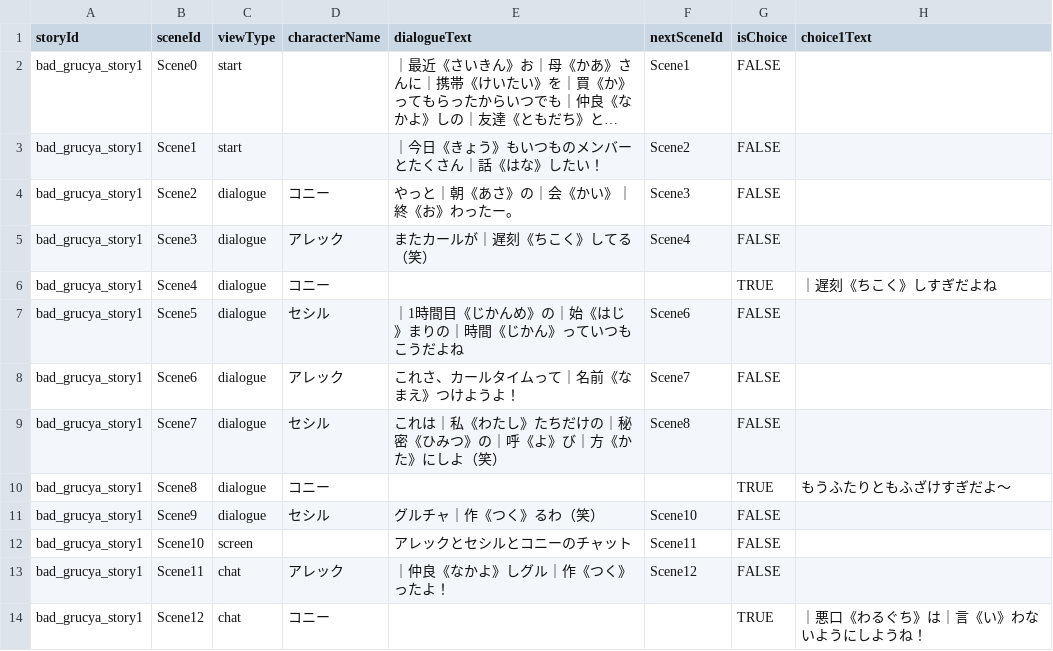
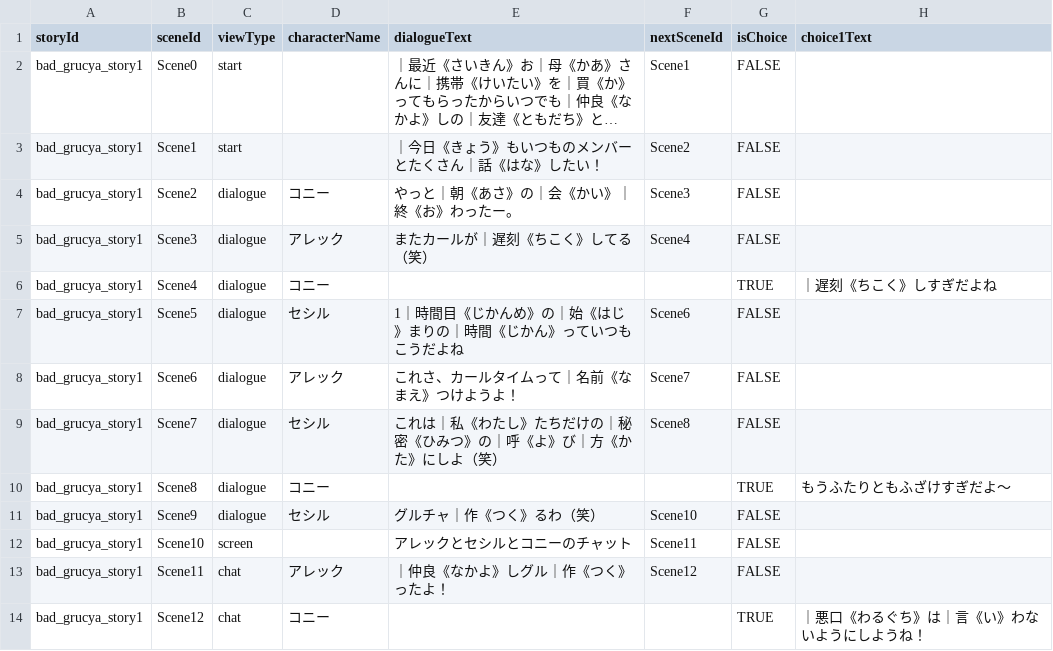
Before and after one commit to my-production1128/Netotama, a CSV file: Dezitama/Story/Step1/CSV/groupchat/bad_groupchat_story1_ver14.csv (was Dezitama/Story/Step1/CSV/bad_groupchat_story1_ver14.csv), drawn as a sheet; only a part is shown; long unchanged cells end in …; the diff names each change by its address in the sheet, - before the commit and + after, or states it on an @@ line.

```diff
--- a/Dezitama/Story/Step1/CSV/bad_groupchat_story1_ver14.csv
+++ b/Dezitama/Story/Step1/CSV/groupchat/bad_groupchat_story1_ver14.csv
-E7 (dialogueText): ｜1時間目《じかんめ》の｜始《はじ》まりの｜時間《じかん》っていつもこうだよね
+E7 (dialogueText): 1｜時間目《じかんめ》の｜始《はじ》まりの｜時間《じかん》っていつもこうだよね
```
Also changed, not shown: Dezitama/Story/Step1/CSV/groupchat/bad_groupchat_story3_ver7.csv, Dezitama/Story/Step1/CSV/kakusan/bad_kakusan_story1_ver10.csv, 22 other files.
